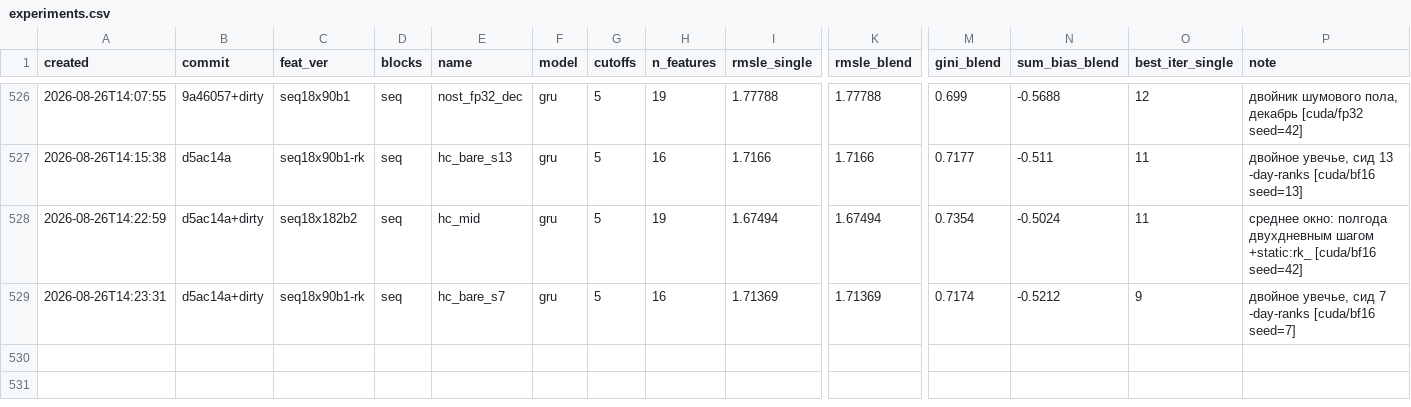
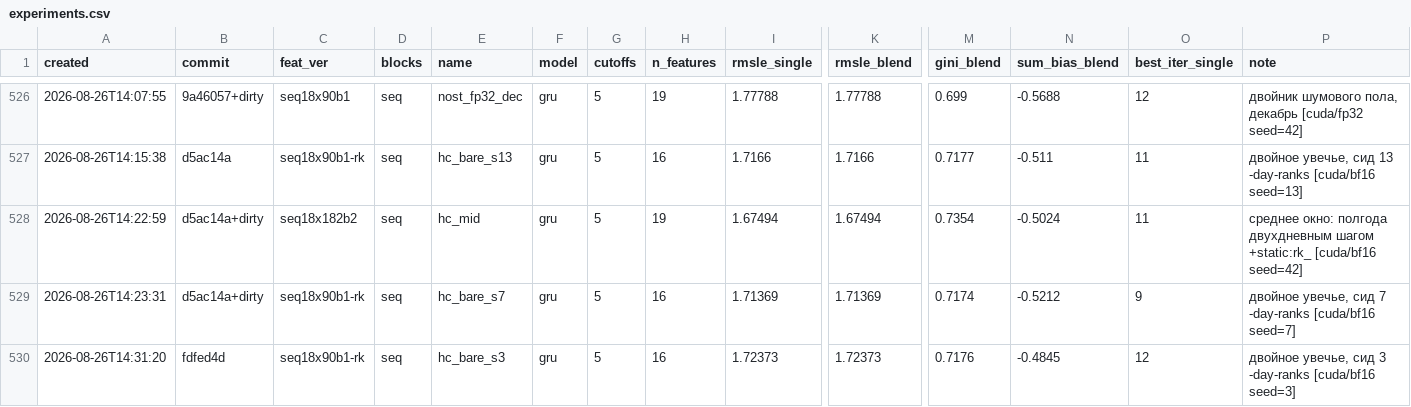
Before and after one commit to imaO0O/ozon-ml-champ, a CSV file: models/experiments.csv, drawn as a sheet; only a part is shown, gaps mark what is left out; rows hold the shown columns only; the diff names each change by its address in the sheet, - before the commit and + after, or states it on an @@ line.

```diff
--- a/models/experiments.csv
+++ b/models/experiments.csv
+row 530: 2026-08-26T14:31:20 | fdfed4d | seq18x90b1-rk | seq | hc_bare_s3 | gru | 5 | 16 | 1.72373 | 1.72373 | 0.7176 | -0.4845 | 12 | двойное увечье, сид 3 -day-ranks [cuda/bf16 seed=3]
```
Also changed, not shown: submissions/log.csv, 1 other file.
